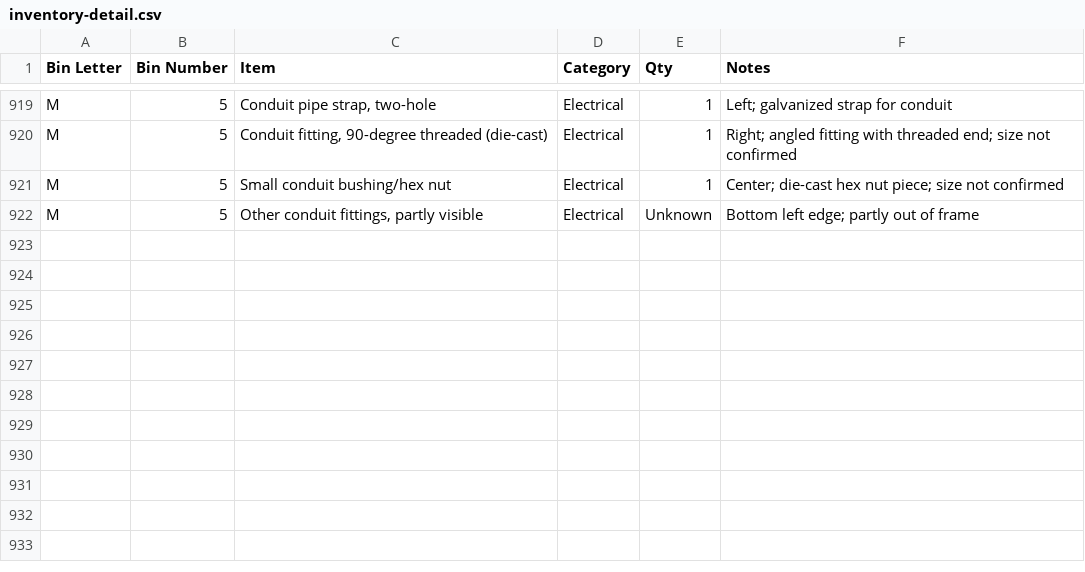
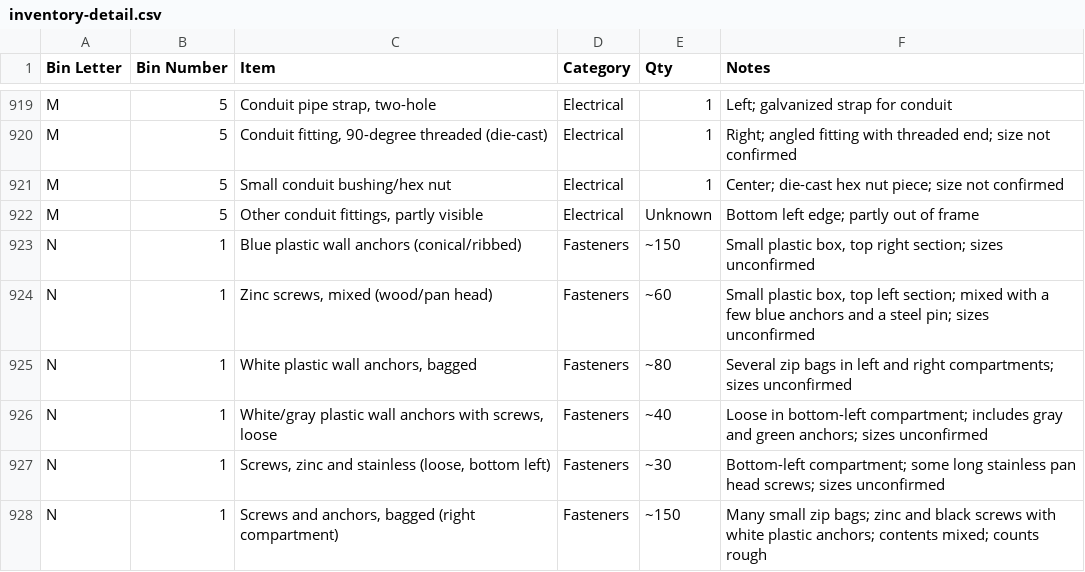
Before and after one commit to rhkim1292/asti-inventory, a CSV file: inventory-detail.csv, drawn as a sheet; only a part is shown, gaps mark what is left out; the diff names each change by its address in the sheet, - before the commit and + after, or states it on an @@ line.

```diff
--- a/inventory-detail.csv
+++ b/inventory-detail.csv
+row 923: N | 1 | Blue plastic wall anchors (conical/ribbed) | Fasteners | ~150 | Small plastic box, top right section; sizes unconfirmed
+row 924: N | 1 | Zinc screws, mixed (wood/pan head) | Fasteners | ~60 | Small plastic box, top left section; mixed with a few blue anchors and a steel pin; sizes unconfirmed
+row 925: N | 1 | White plastic wall anchors, bagged | Fasteners | ~80 | Several zip bags in left and right compartments; sizes unconfirmed
+row 926: N | 1 | White/gray plastic wall anchors with screws, loose | Fasteners | ~40 | Loose in bottom-left compartment; includes gray and green anchors; sizes unconfirmed
+row 927: N | 1 | Screws, zinc and stainless (loose, bottom left) | Fasteners | ~30 | Bottom-left compartment; some long stainless pan head screws; sizes unconfirmed
+row 928: N | 1 | Screws and anchors, bagged (right compartment) | Fasteners | ~150 | Many small zip bags; zinc and black screws with white plastic anchors; contents mixed; counts rough
```
Also changed, not shown: inventory.csv, 1 other file.
